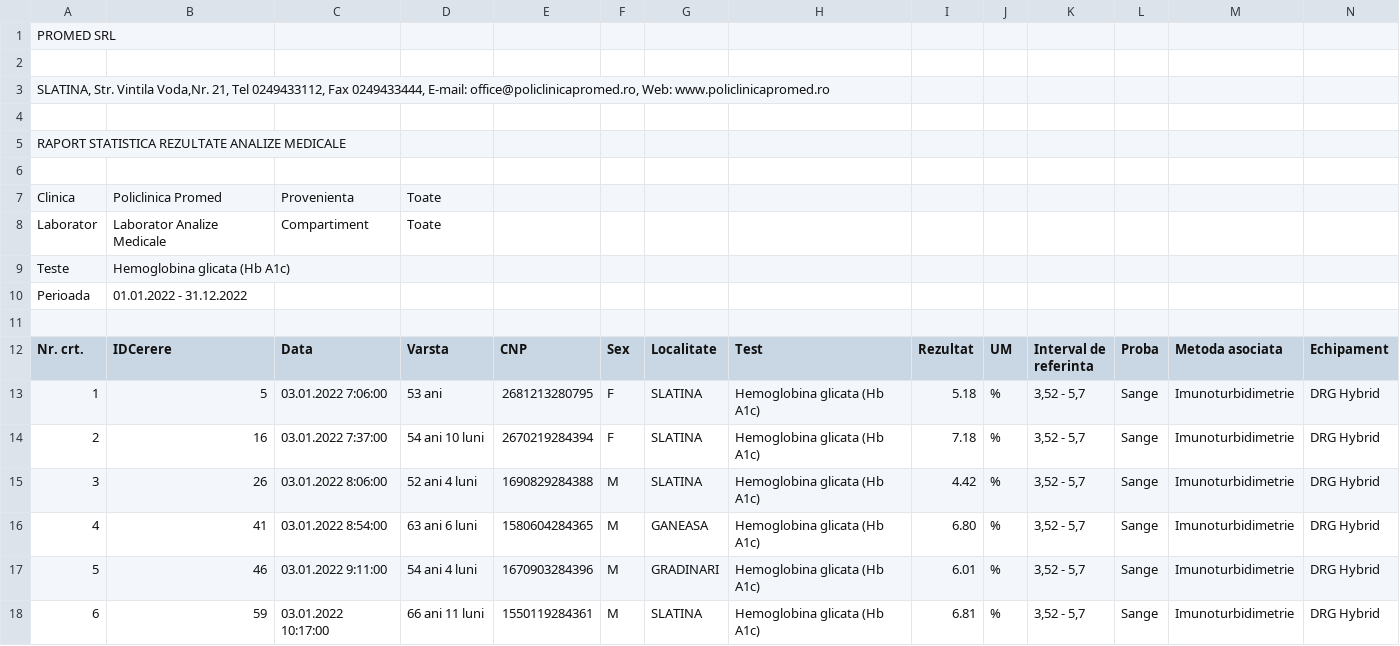
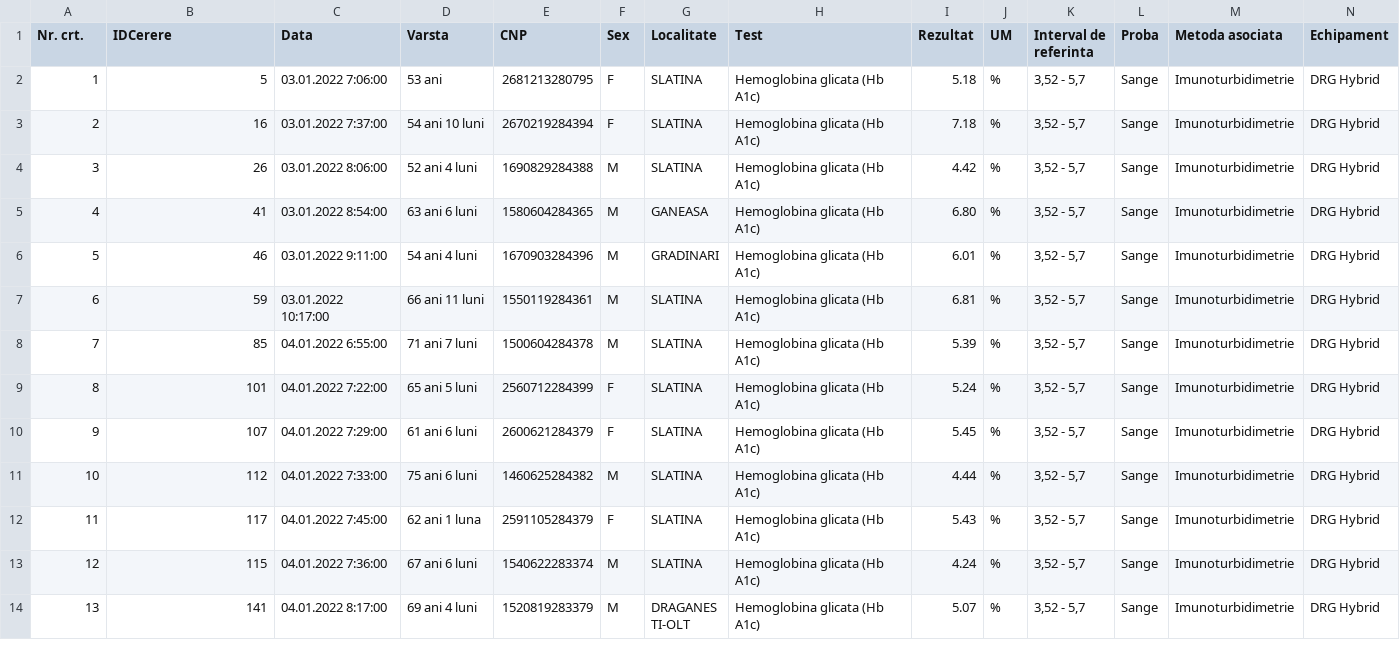
Before and after one commit to Szocsluca/Analysis-distribution, a CSV file: Hemoglobina/Hemoglobina glicata_2022.csv, drawn as a sheet; only a part is shown; the shorter side is filled out with more unchanged rows; rows hold the shown columns only; the diff names each change by its address in the sheet, - before the commit and + after, or states it on an @@ line.

```diff
--- a/Hemoglobina/Hemoglobina glicata_2022.csv
+++ b/Hemoglobina/Hemoglobina glicata_2022.csv
-row 1: PROMED SRL
-row 2: (empty)
-row 3: SLATINA, Str. Vintila Voda,Nr. 21, Tel 0249433112, Fax 0249433444, E-mail: office@policlinicapromed.ro, Web: www.policlinicapromed.ro
-row 4: (empty)
-row 5: RAPORT STATISTICA REZULTATE ANALIZE MEDICALE
-row 6: (empty)
-row 7: Clinica | Policlinica Promed | Provenienta | Toate
-row 8: Laborator | Laborator Analize Medicale | Compartiment | Toate
-row 9: Teste | Hemoglobina glicata (Hb A1c)
-row 10: Perioada | 01.01.2022 - 31.12.2022
-row 11: (empty)
```
Also changed, not shown: Hemoglobina/Hemoglobina glicata_2019.csv, Hemoglobina/Hemoglobina glicata_2020.csv, 40 other files.
